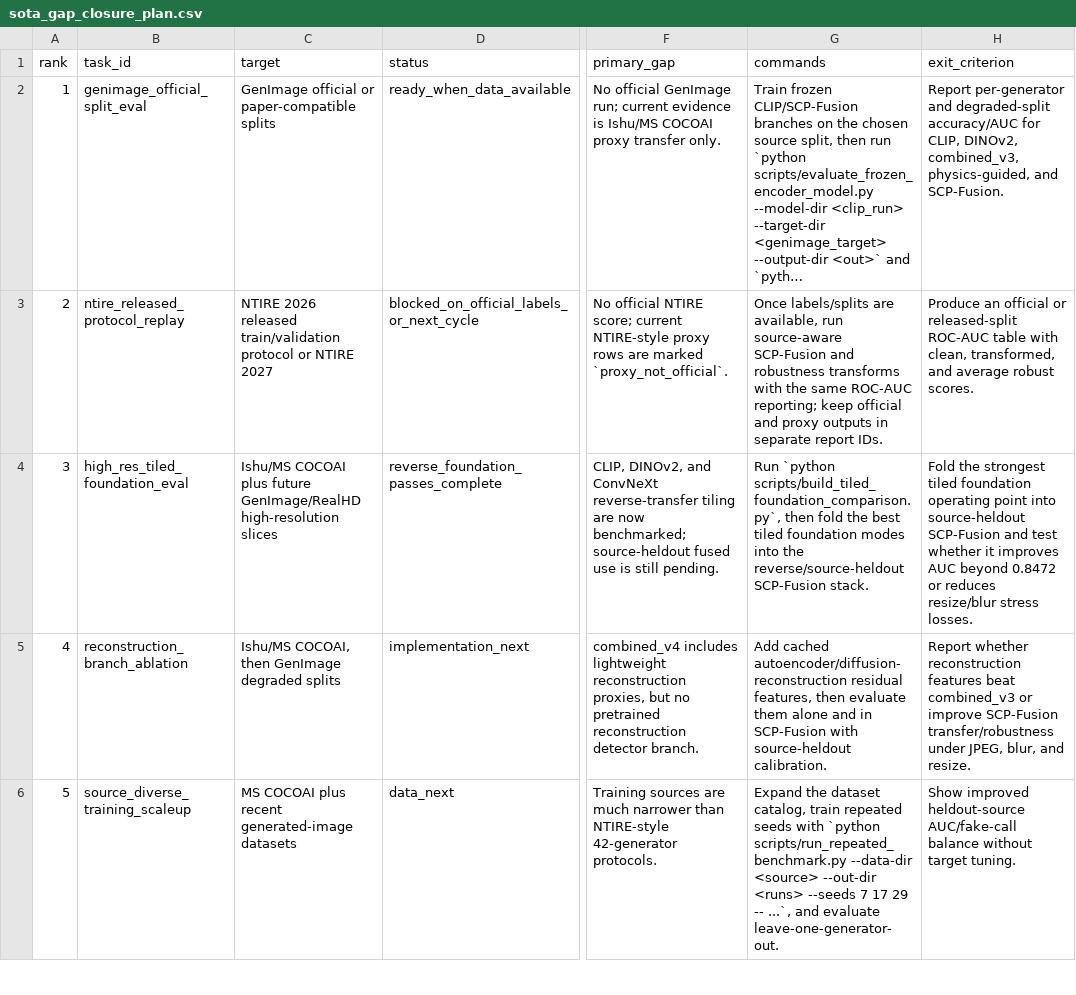
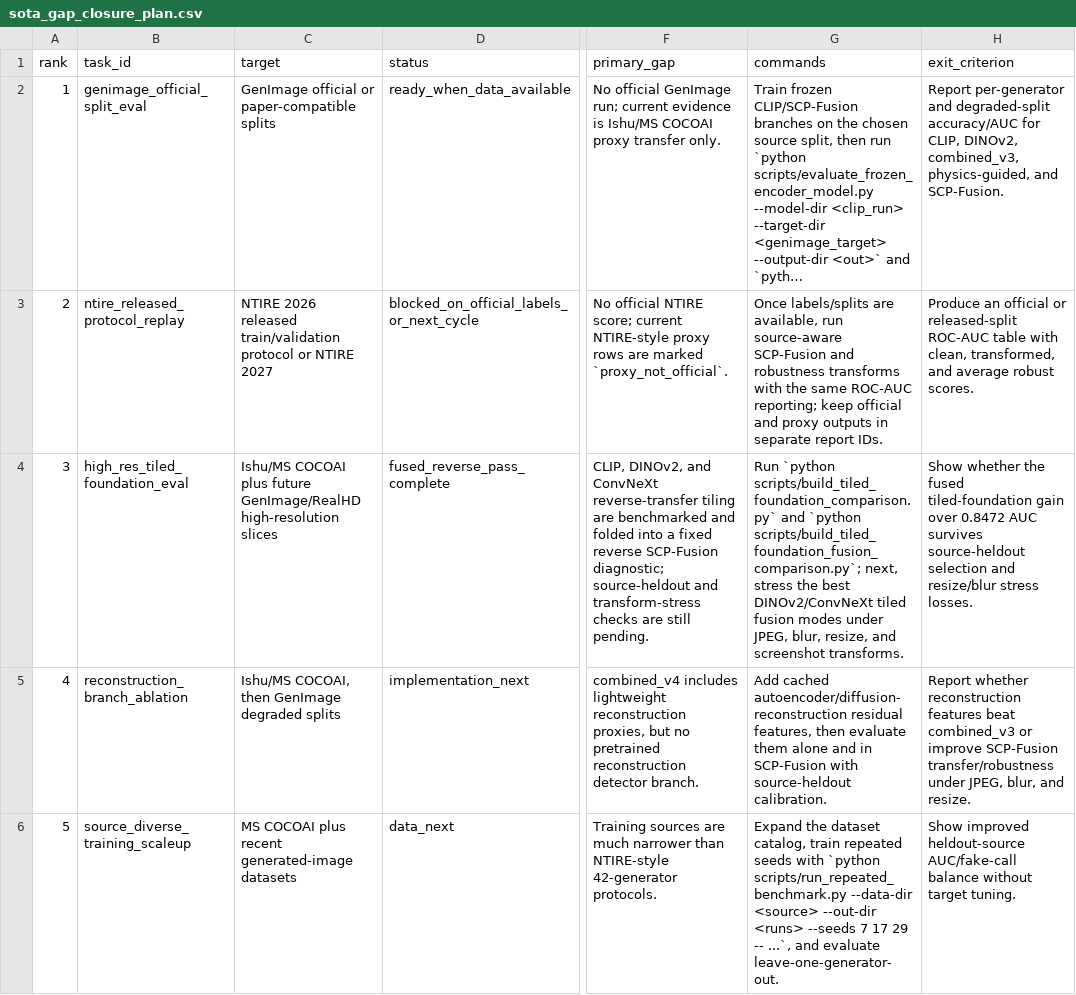
Before and after one commit to DrStrangel0ve/ai-image-forensics-comparison, a CSV file: reports/assets/sota_gap_closure_plan.csv, drawn as a sheet; only a part is shown, gaps mark what is left out; long unchanged cells end in …; the diff names each change by its address in the sheet, - before the commit and + after, or states it on an @@ line.

```diff
--- a/reports/assets/sota_gap_closure_plan.csv
+++ b/reports/assets/sota_gap_closure_plan.csv
-D4 (status): reverse_foundation_passes_complete
+D4 (status): fused_reverse_pass_complete
-F4 (primary_gap): …tiling are now benchmarked; source-heldout fused use is still pending.
+F4 (primary_gap): …tiling are benchmarked and folded into a fixed reverse SCP-Fusion diagnostic; source-heldout and transform-stress checks are still pending.
-G4 (commands): Run `python scripts/build_tiled_foundation_comparison.py`, then fold the best tiled foundation modes into the reverse/source-heldout SCP-Fusion stack.
+G4 (commands): Run `python scripts/build_tiled_foundation_comparison.py` and `python scripts/build_tiled_foundation_fusion_comparison.py`; next, stress the best DINOv2/ConvNeXt tiled fusion modes under JPEG, blur, resize, and screenshot transforms.
-H4 (exit_criterion): Fold the strongest tiled foundation operating point into source-heldout SCP-Fusion and test whether it improves AUC beyond 0.8472 or reduces resize/blur stress…
+H4 (exit_criterion): Show whether the fused tiled-foundation gain over 0.8472 AUC survives source-heldout selection and resize/blur stress…
```
Also changed, not shown: reports/assets/publication_control_suite.csv, reports/assets/submission_packet_manifest.csv, 23 other files.
